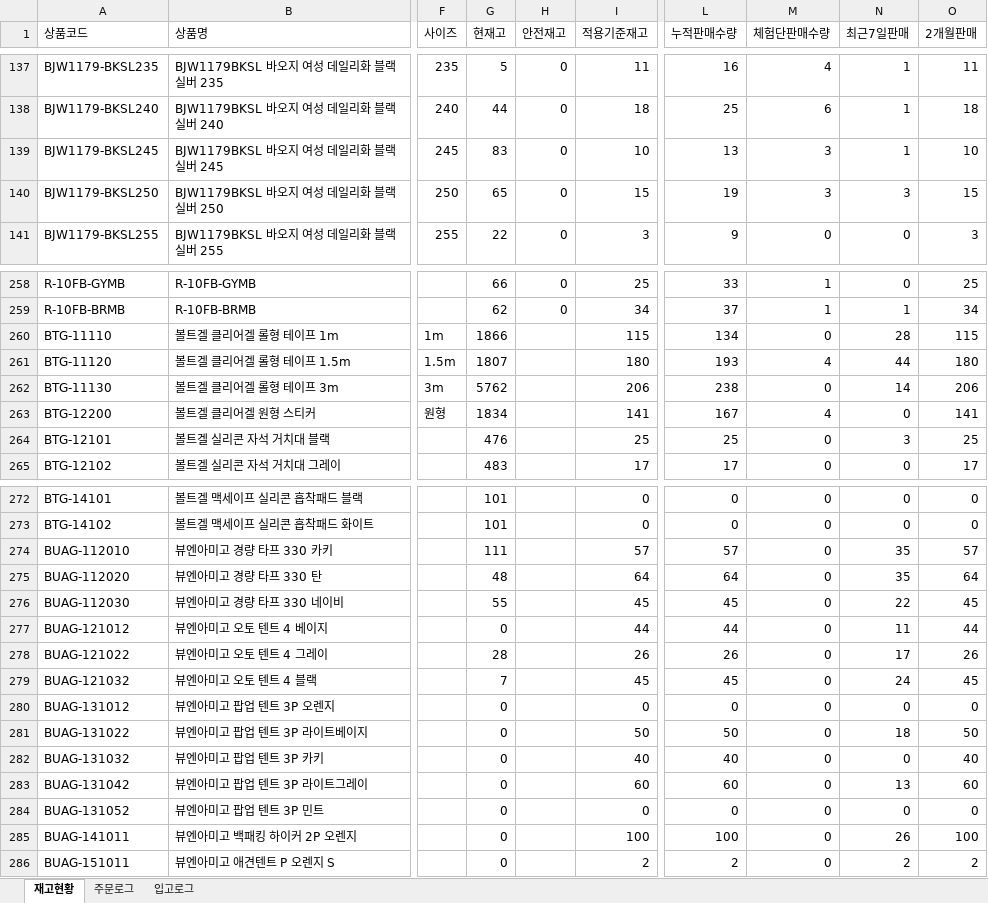
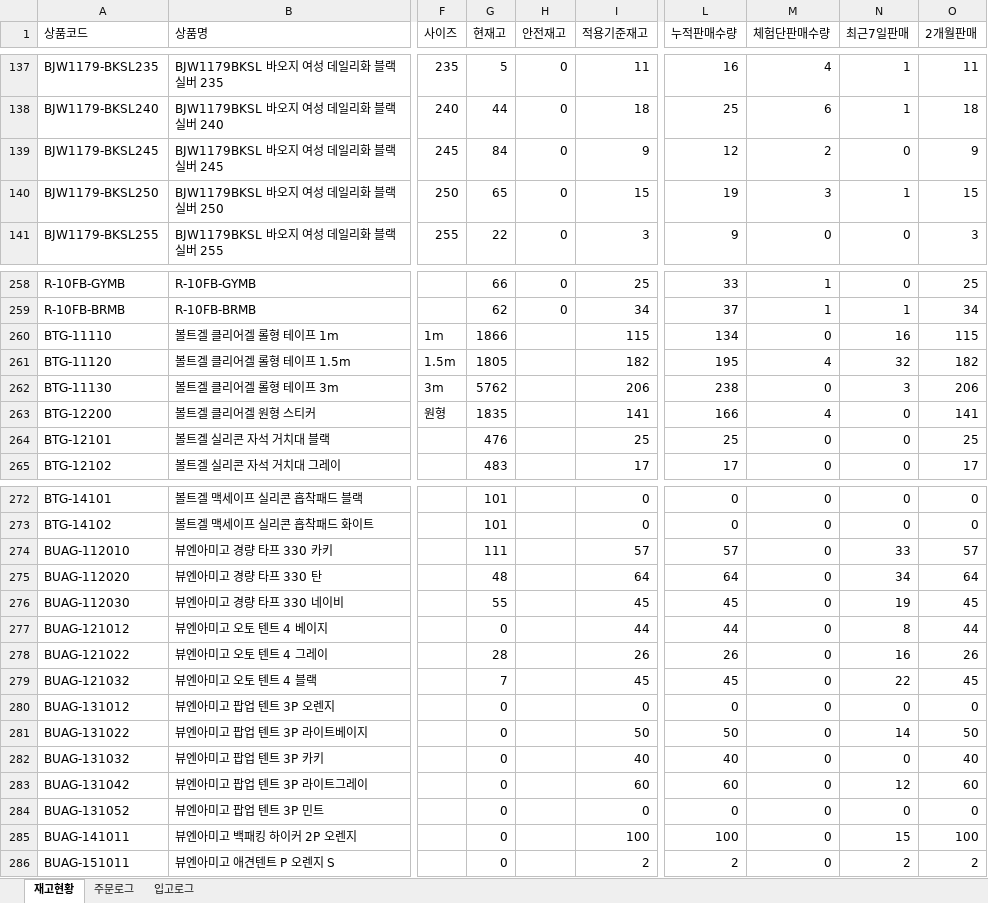
Before and after one commit to dkseotjd0112-max/Baoji-dashboard, an Excel workbook: data_admin.xlsx, sheet 재고현황, drawn as a sheet; only a part is shown, gaps mark what is left out; values as stored, in another font and other column widths than the file's, no borders; the diff covers the shown part only; the diff names each change by its address in the sheet, - before the commit and + after, or states it on an @@ line.

```diff
--- a/data_admin.xlsx (sheet 재고현황)
+++ b/data_admin.xlsx (sheet 재고현황)
-G139 (현재고): 83
+G139 (현재고): 84
-I139 (적용기준재고): 10
+I139 (적용기준재고): 9
-L139 (누적판매수량): 13
+L139 (누적판매수량): 12
-M139 (체험단판매수량): 3
+M139 (체험단판매수량): 2
-N139 (최근7일판매): 1
+N139 (최근7일판매): 0
-O139 (2개월판매): 10
+O139 (2개월판매): 9
-N140 (최근7일판매): 3
+N140 (최근7일판매): 1
-N260 (최근7일판매): 28
+N260 (최근7일판매): 16
-G261 (현재고): 1807
+G261 (현재고): 1805
-I261 (적용기준재고): 180
+I261 (적용기준재고): 182
-L261 (누적판매수량): 193
+L261 (누적판매수량): 195
-N261 (최근7일판매): 44
+N261 (최근7일판매): 32
-O261 (2개월판매): 180
+O261 (2개월판매): 182
-N262 (최근7일판매): 14
+N262 (최근7일판매): 3
-G263 (현재고): 1834
+G263 (현재고): 1835
-L263 (누적판매수량): 167
+L263 (누적판매수량): 166
-N264 (최근7일판매): 3
+N264 (최근7일판매): 0
-N274 (최근7일판매): 35
+N274 (최근7일판매): 33
-N275 (최근7일판매): 35
+N275 (최근7일판매): 34
-N276 (최근7일판매): 22
+N276 (최근7일판매): 19
-N277 (최근7일판매): 11
+N277 (최근7일판매): 8
-N278 (최근7일판매): 17
+N278 (최근7일판매): 16
-N279 (최근7일판매): 24
+N279 (최근7일판매): 22
-N281 (최근7일판매): 18
+N281 (최근7일판매): 14
-N283 (최근7일판매): 13
+N283 (최근7일판매): 12
-N285 (최근7일판매): 26
+N285 (최근7일판매): 15
```
Also changed, not shown: 18 edited cells elsewhere in this sheet, sheet 주문로그, data_general.xlsx.
